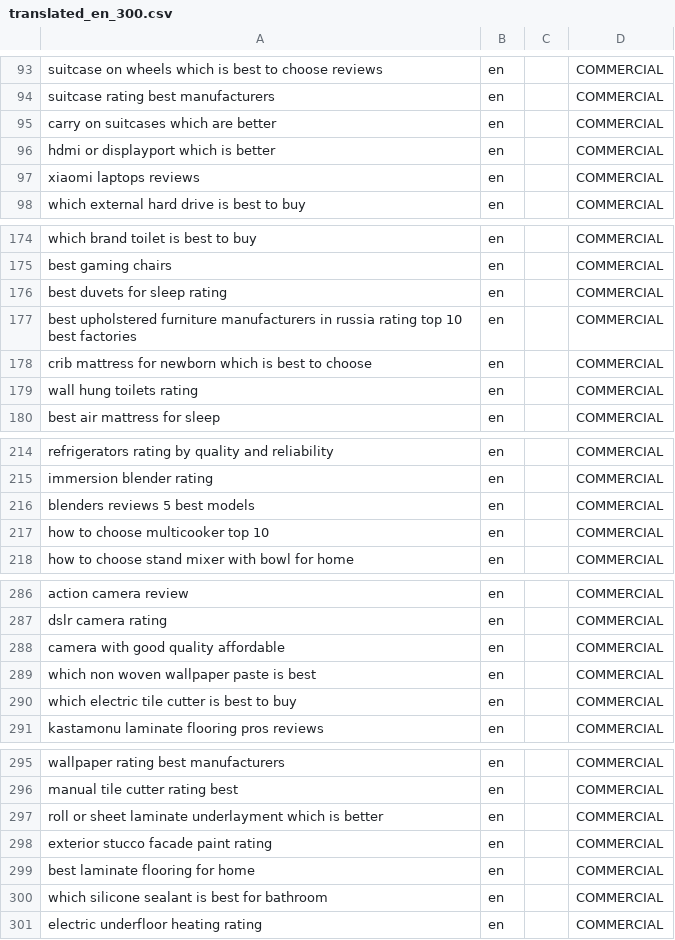
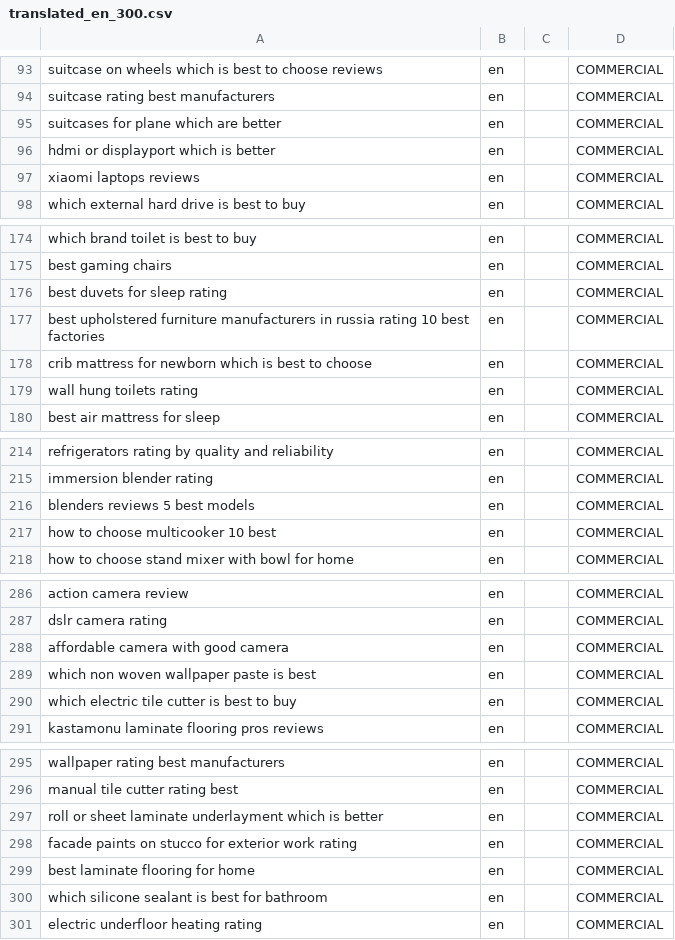
Before and after one commit to razumkovDm/traning, a CSV file: TranslationQueue/COMMERCIAL/translated_en_300.csv, drawn as a sheet; only a part is shown, gaps mark what is left out; the diff covers the shown part only.

```diff
--- a/TranslationQueue/COMMERCIAL/translated_en_300.csv
+++ b/TranslationQueue/COMMERCIAL/translated_en_300.csv
@@ -94,3 +94,3 @@ suitcase on wheels which is best to choose reviews;en;;COMMERCIAL
 suitcase rating best manufacturers;en;;COMMERCIAL
-carry on suitcases which are better;en;;COMMERCIAL
+suitcases for plane which are better;en;;COMMERCIAL
 hdmi or displayport which is better;en;;COMMERCIAL
@@ -176,3 +176,3 @@ best gaming chairs;en;;COMMERCIAL
 best duvets for sleep rating;en;;COMMERCIAL
-best upholstered furniture manufacturers in russia rating top 10 best factories;en;;COMMERCIAL
+best upholstered furniture manufacturers in russia rating 10 best factories;en;;COMMERCIAL
 crib mattress for newborn which is best to choose;en;;COMMERCIAL
@@ -216,3 +216,3 @@ immersion blender rating;en;;COMMERCIAL
 blenders reviews 5 best models;en;;COMMERCIAL
-how to choose multicooker top 10;en;;COMMERCIAL
+how to choose multicooker 10 best;en;;COMMERCIAL
 how to choose stand mixer with bowl for home;en;;COMMERCIAL
@@ -287,3 +287,3 @@ action camera review;en;;COMMERCIAL
 dslr camera rating;en;;COMMERCIAL
-camera with good quality affordable;en;;COMMERCIAL
+affordable camera with good camera;en;;COMMERCIAL
 which non woven wallpaper paste is best;en;;COMMERCIAL
@@ -297,3 +297,3 @@ manual tile cutter rating best;en;;COMMERCIAL
 roll or sheet laminate underlayment which is better;en;;COMMERCIAL
-exterior stucco facade paint rating;en;;COMMERCIAL
+facade paints on stucco for exterior work rating;en;;COMMERCIAL
 best laminate flooring for home;en;;COMMERCIAL
```
Also changed, not shown: 19 edited cells elsewhere in this file.
